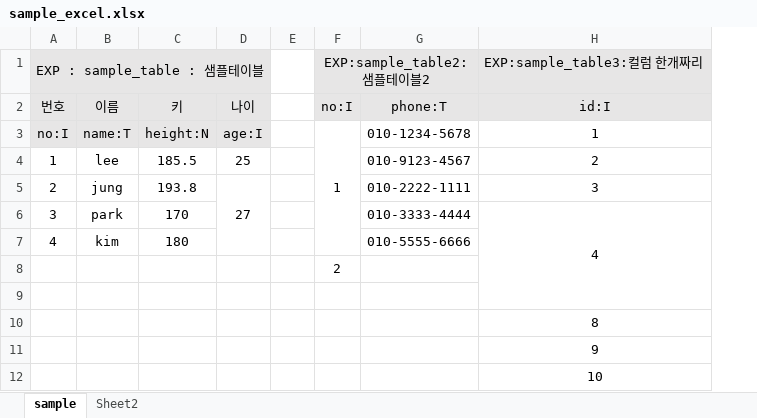
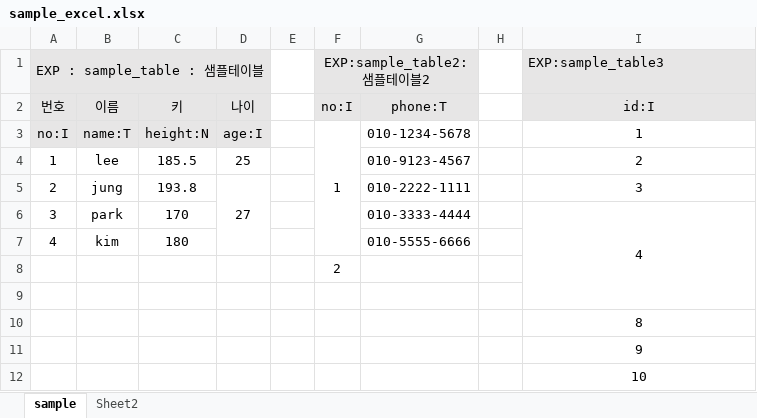
Before and after one commit to fomuon/excel-export, an Excel workbook: sample_excel.xlsx, sheet sample, drawn as a sheet; values as stored, in another font and other column widths than the file's, no borders; addresses are those after the commit; the diff names each change by its address in the sheet, - before the commit and + after, or states it on an @@ line.

```diff
--- a/sample_excel.xlsx (sheet sample)
+++ b/sample_excel.xlsx (sheet sample)
+column H, empty
-I1 (id:I): EXP:sample_table3:컬럼 한개짜리
+I1 (id:I): EXP:sample_table3
```
Also changed, not shown: 7 other files.
